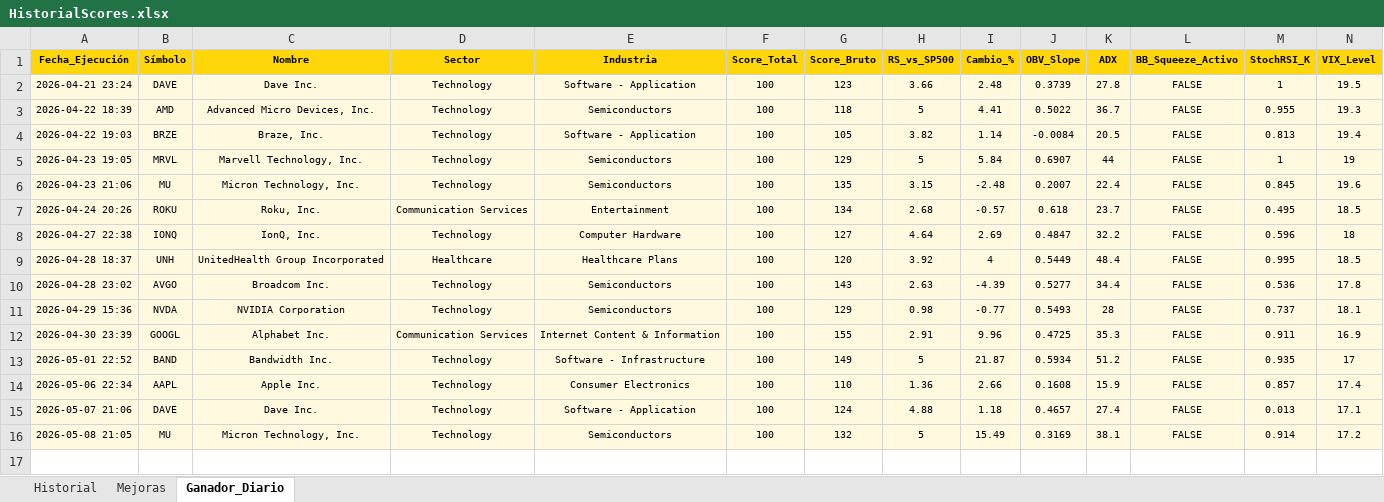
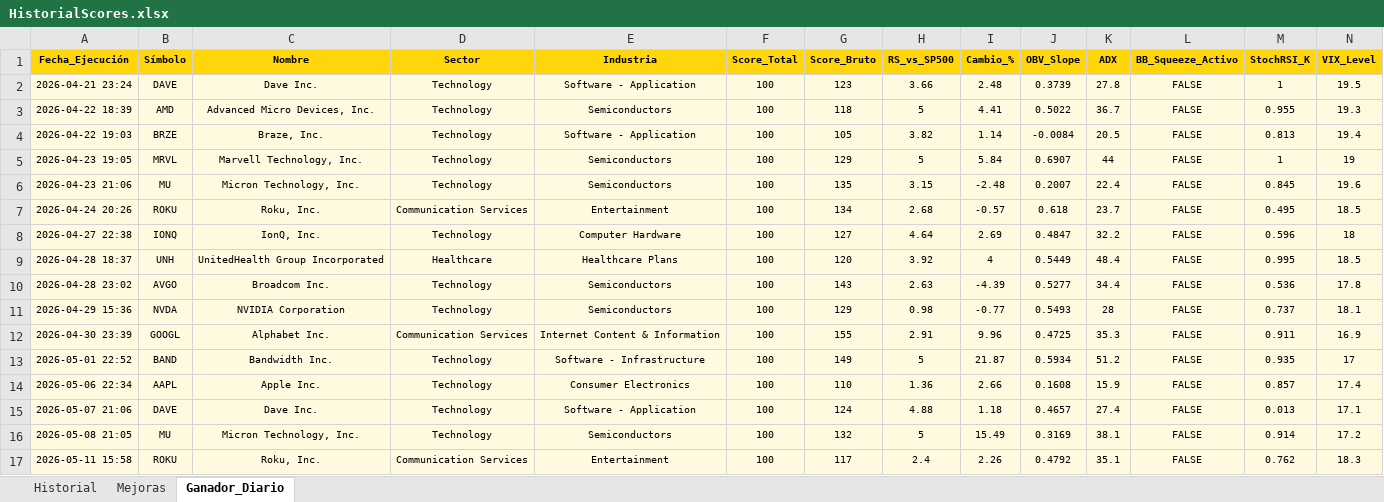
Before and after one commit to vcostas3/NasdaqScoutDashboard, an Excel workbook: HistorialScores.xlsx, sheet Ganador_Diario, drawn as a sheet; only a part is shown; values as stored, in another font and other column widths than the file's, no borders; rows hold the shown columns only; the diff names each change by its address in the sheet, - before the commit and + after, or states it on an @@ line.

```diff
--- a/HistorialScores.xlsx (sheet Ganador_Diario)
+++ b/HistorialScores.xlsx (sheet Ganador_Diario)
+row 17: 2026-05-11 15:58 | ROKU | Roku, Inc. | Communication Services | Entertainment | 100 | 117 | 2.4 | 2.26 | 0.4792 | 35.1 | FALSE | 0.762 | 18.3
```
Also changed, not shown: sheet Historial.
